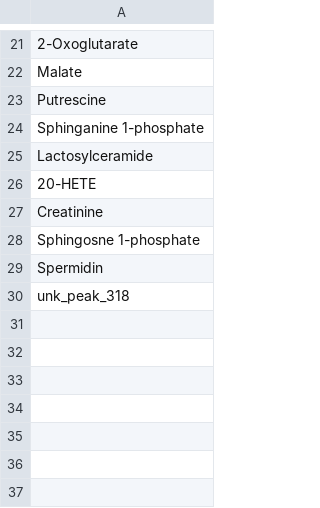
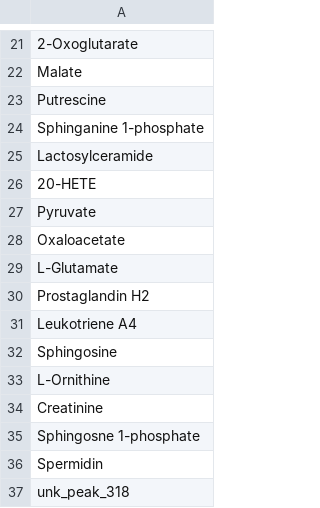
Before and after one commit to marlene-grabner/NetworkMedicine_Workshop, a CSV file: data/DE_metabolites.csv, drawn as a sheet; only a part is shown, gaps mark what is left out; the diff names each change by its address in the sheet, - before the commit and + after, or states it on an @@ line.

```diff
--- a/data/DE_metabolites.csv
+++ b/data/DE_metabolites.csv
+row 27: Pyruvate
+row 28: Oxaloacetate
+row 29: L-Glutamate
+row 30: Prostaglandin H2
+row 31: Leukotriene A4
+row 32: Sphingosine
+row 33: L-Ornithine
```
Also changed, not shown: data/DEGs.csv, 1 other file.
